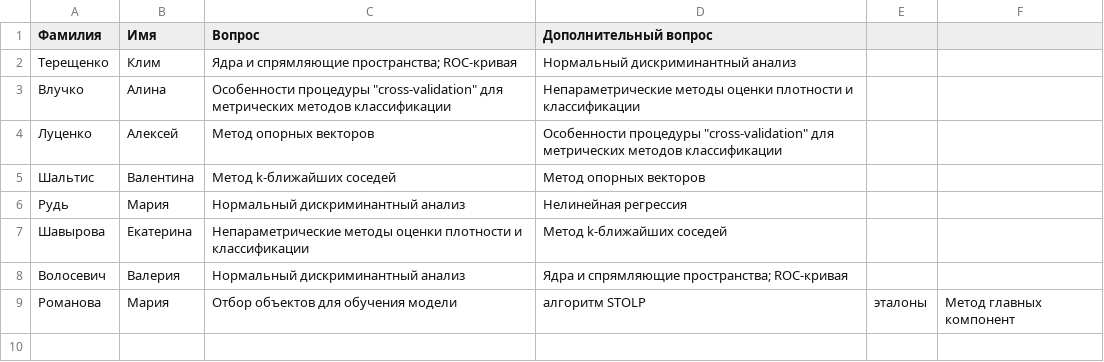
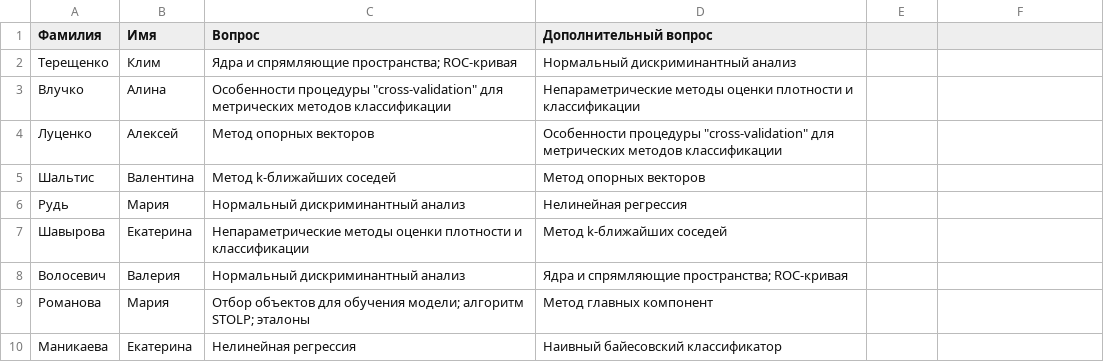
Before and after one commit to far-eastern-federal-university/ML-B8320-2019, a CSV file: students_questions.csv, drawn as a sheet.

Commit message:
students_questions.append(Manikaeva)

```diff
--- a/students_questions.csv
+++ b/students_questions.csv
@@ -8,2 +8,3 @@
 Волосевич,Валерия,Нормальный дискриминантный анализ,Ядра и спрямляющие пространства; ROC-кривая
-Романова,Мария,Отбор объектов для обучения модели, алгоритм STOLP, эталоны,Метод главных компонент
+Романова,Мария,Отбор объектов для обучения модели; алгоритм STOLP; эталоны,Метод главных компонент
+Маникаева,Екатерина,Нелинейная регрессия,Наивный байесовский классификатор
```
